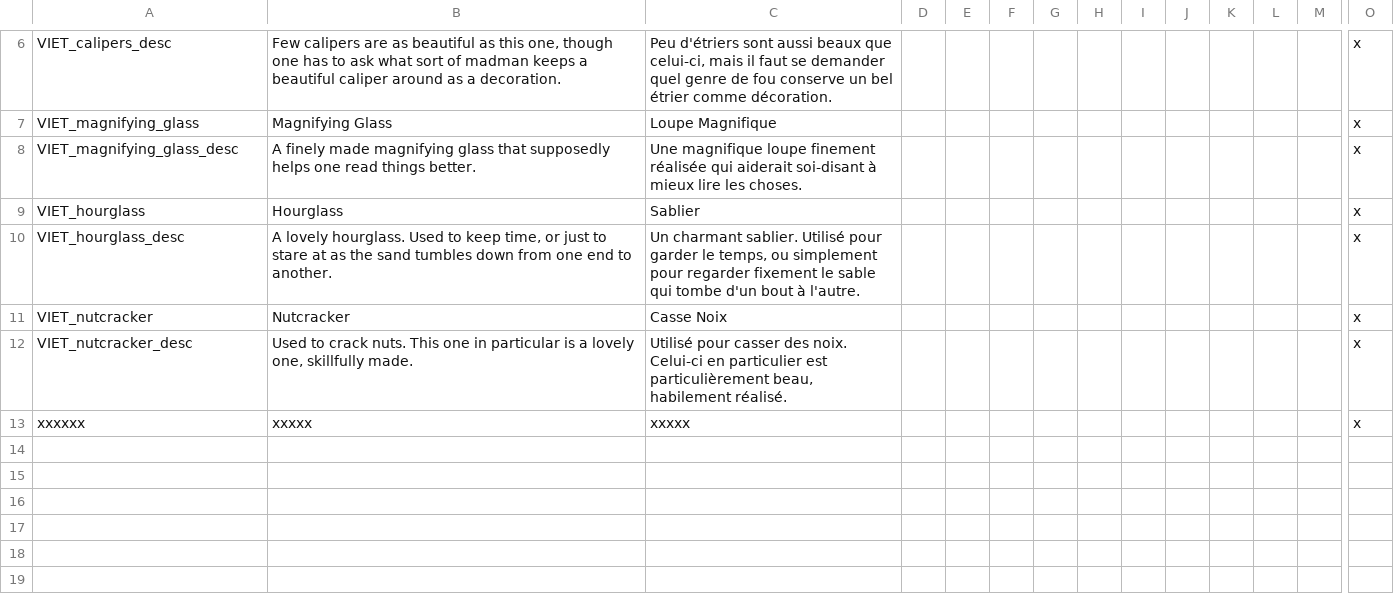
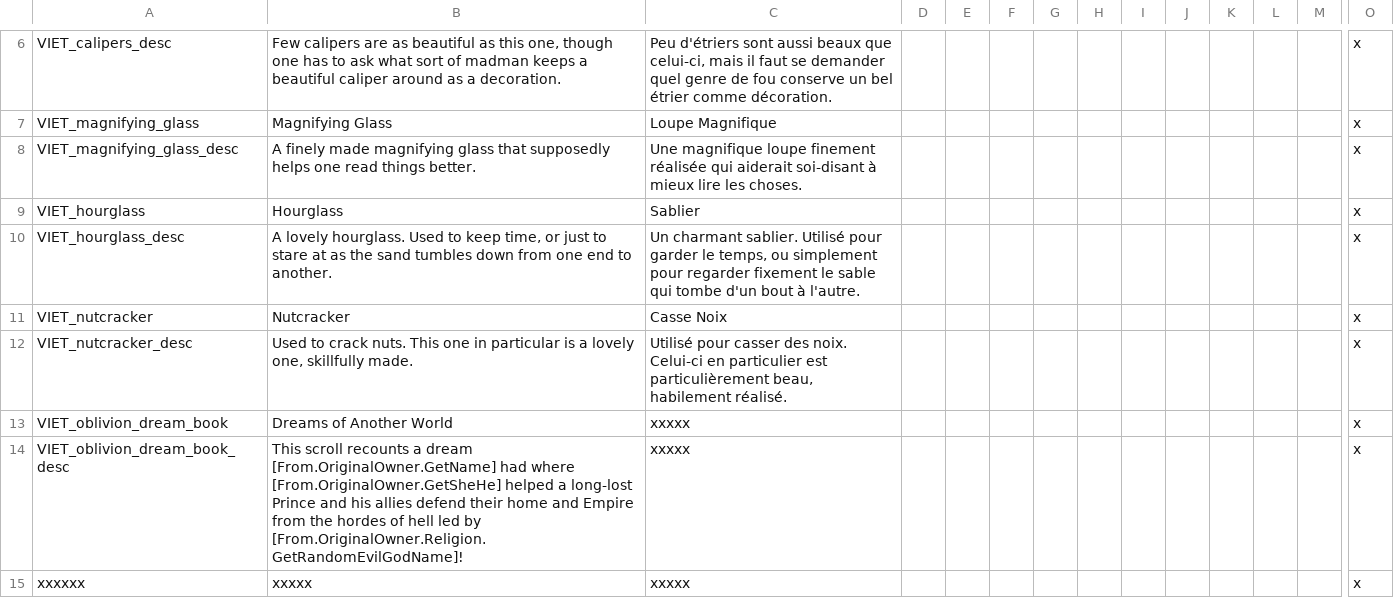
Before and after one commit to cybrxkhan/VIET-Events-Reborn, a CSV file: VIET Events/localisation/VIET_artifacts.csv, drawn as a sheet; only a part is shown, gaps mark what is left out; rows hold the shown columns only; the diff names each change by its address in the sheet, - before the commit and + after, or states it on an @@ line.

Commit message:
Oblivion Dream Artifact

```diff
--- a/VIET Events/localisation/VIET_artifacts.csv
+++ b/VIET Events/localisation/VIET_artifacts.csv
+row 13: VIET_oblivion_dream_book | Dreams of Another World | xxxxx |  |  |  |  |  |  |  |  |  |  | x
+row 14: VIET_oblivion_dream_book_desc | This scroll recounts a dream [From.OriginalOwner.GetName] had where [From.OriginalOwner.GetSheHe] helped a long-lost Prince and his allies defend their home and Empire from the hordes of hell led by [From.OriginalOwner.Religion.GetRandomEvilGodName]! | xxxxx |  |  |  |  |  |  |  |  |  |  | x
```
Also changed, not shown: 4 other files.
